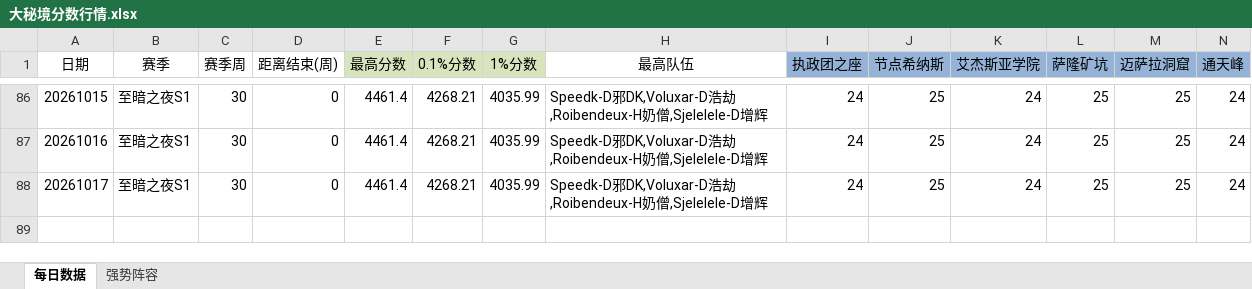
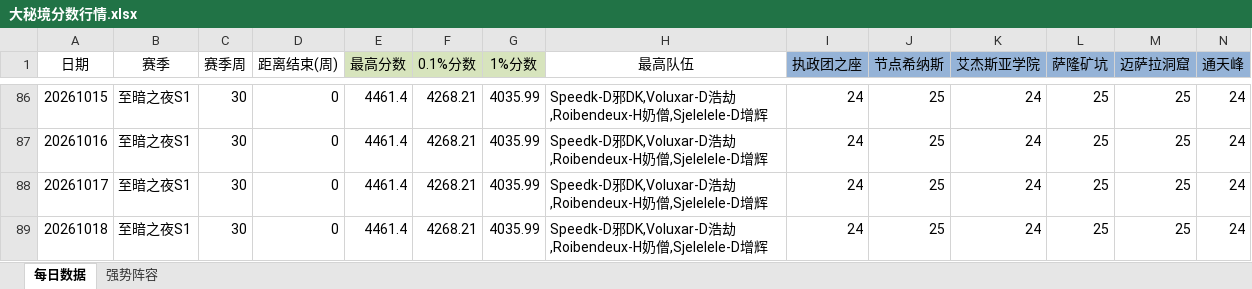
Before and after one commit to lvxingzhi/WowDailyReport, an Excel workbook: 大秘境分数行情.xlsx, sheet 每日数据, drawn as a sheet; only a part is shown, gaps mark what is left out; values as stored, in another font and other column widths than the file's, no borders; rows hold the shown columns only; the diff names each change by its address in the sheet, - before the commit and + after, or states it on an @@ line.

```diff
--- a/大秘境分数行情.xlsx (sheet 每日数据)
+++ b/大秘境分数行情.xlsx (sheet 每日数据)
+row 89: 20261018 | 至暗之夜S1 | 30 | 0 | 4461.4 | 4268.21 | 4035.99 | Speedk-D邪DK,Voluxar-D浩劫,Roibendeux-H奶僧,Sjelelele-D增辉 | 24 | 25 | 24 | 25 | 25 | 24
```
Also changed, not shown: 2 other files.
